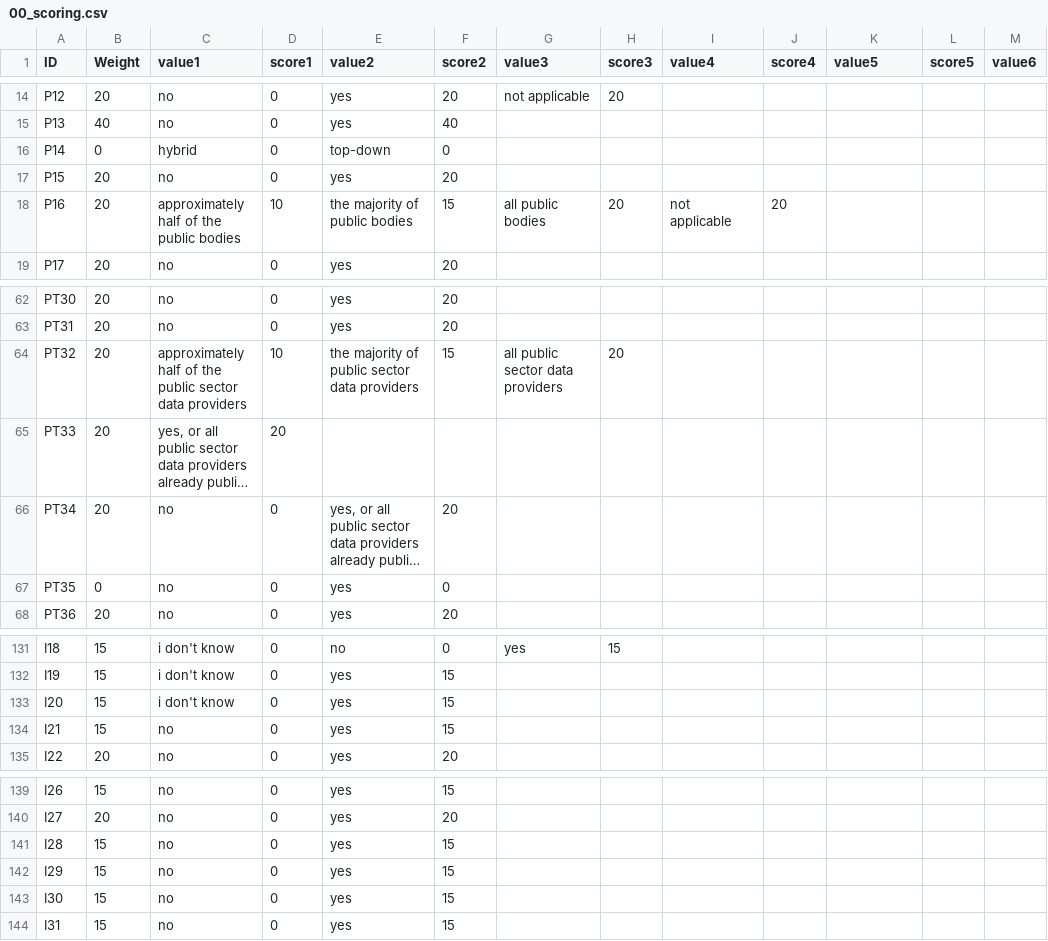
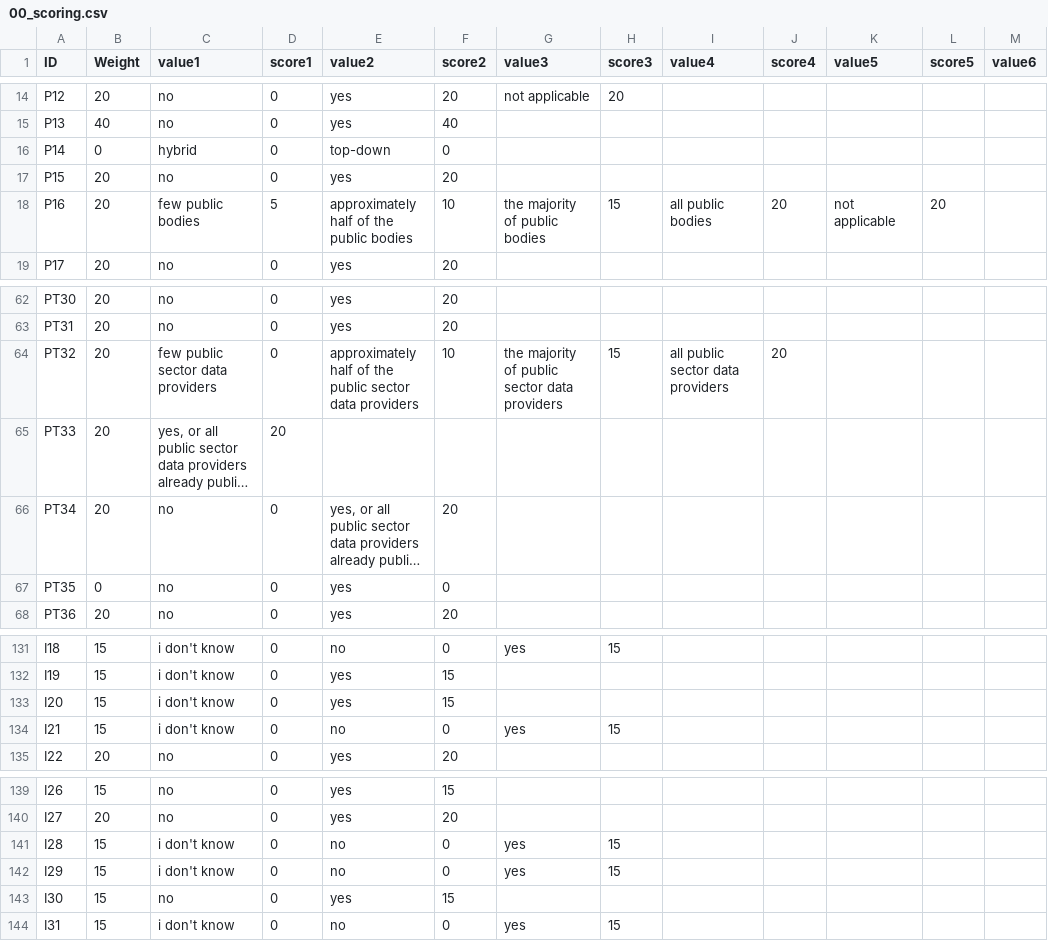
Before and after one commit to tursics/maturity-report, a CSV file: 2024/3-simplified/00_scoring.csv, drawn as a sheet; only a part is shown, gaps mark what is left out; long unchanged cells end in …; the diff covers the shown part only; the diff names each change by its address in the sheet, - before the commit and + after, or states it on an @@ line.

```diff
--- a/2024/3-simplified/00_scoring.csv
+++ b/2024/3-simplified/00_scoring.csv
-C18 (value1): approximately half of the public bodies
+C18 (value1): few public bodies
-D18 (score1): 10
+D18 (score1): 5
-E18 (value2): the majority of public bodies
+E18 (value2): approximately half of the public bodies
-F18 (score2): 15
+F18 (score2): 10
-G18 (value3): all public bodies
+G18 (value3): the majority of public bodies
-H18 (score3): 20
+H18 (score3): 15
-I18 (value4): not applicable
+I18 (value4): all public bodies
-K18 (value5): (empty)
+K18 (value5): not applicable
-L18 (score5): (empty)
+L18 (score5): 20
-C64 (value1): approximately half of the public sector data providers
+C64 (value1): few public sector data providers
-D64 (score1): 10
+D64 (score1): 0
-E64 (value2): the majority of public sector…
+E64 (value2): approximately half of the public sector…
-F64 (score2): 15
+F64 (score2): 10
-G64 (value3): all public sector data providers
+G64 (value3): the majority of public sector data providers
-H64 (score3): 20
+H64 (score3): 15
-I64 (value4): (empty)
+I64 (value4): all public sector data providers
-J64 (score4): (empty)
+J64 (score4): 20
-C134 (value1): no
+C134 (value1): i don't know
-E134 (value2): yes
+E134 (value2): no
-F134 (score2): 15
+F134 (score2): 0
-G134 (value3): (empty)
+G134 (value3): yes
-H134 (score3): (empty)
+H134 (score3): 15
-C141:C142 (value1): no
+C141:C142 (value1): i don't know
-E141:E142 (value2): yes
+E141:E142 (value2): no
-F141:F142 (score2): 15
+F141:F142 (score2): 0
-G141:G142 (value3): (empty)
+G141:G142 (value3): yes
-H141:H142 (score3): (empty)
+H141:H142 (score3): 15
-C144 (value1): no
+C144 (value1): i don't know
-E144 (value2): yes
+E144 (value2): no
-F144 (score2): 15
+F144 (score2): 0
-G144 (value3): (empty)
+G144 (value3): yes
-H144 (score3): (empty)
+H144 (score3): 15
```
Also changed, not shown: 34 edited cells elsewhere in this file.
